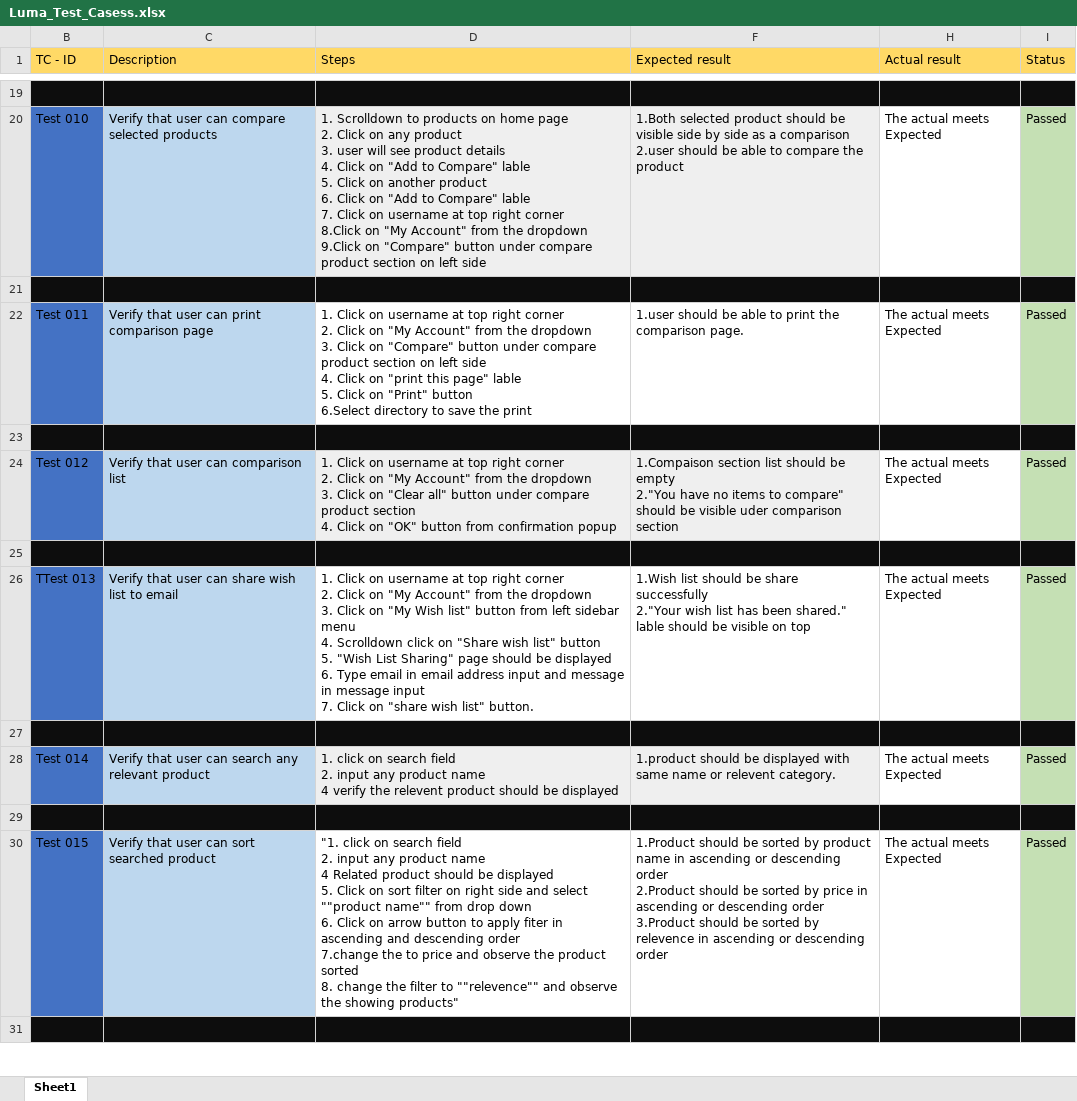
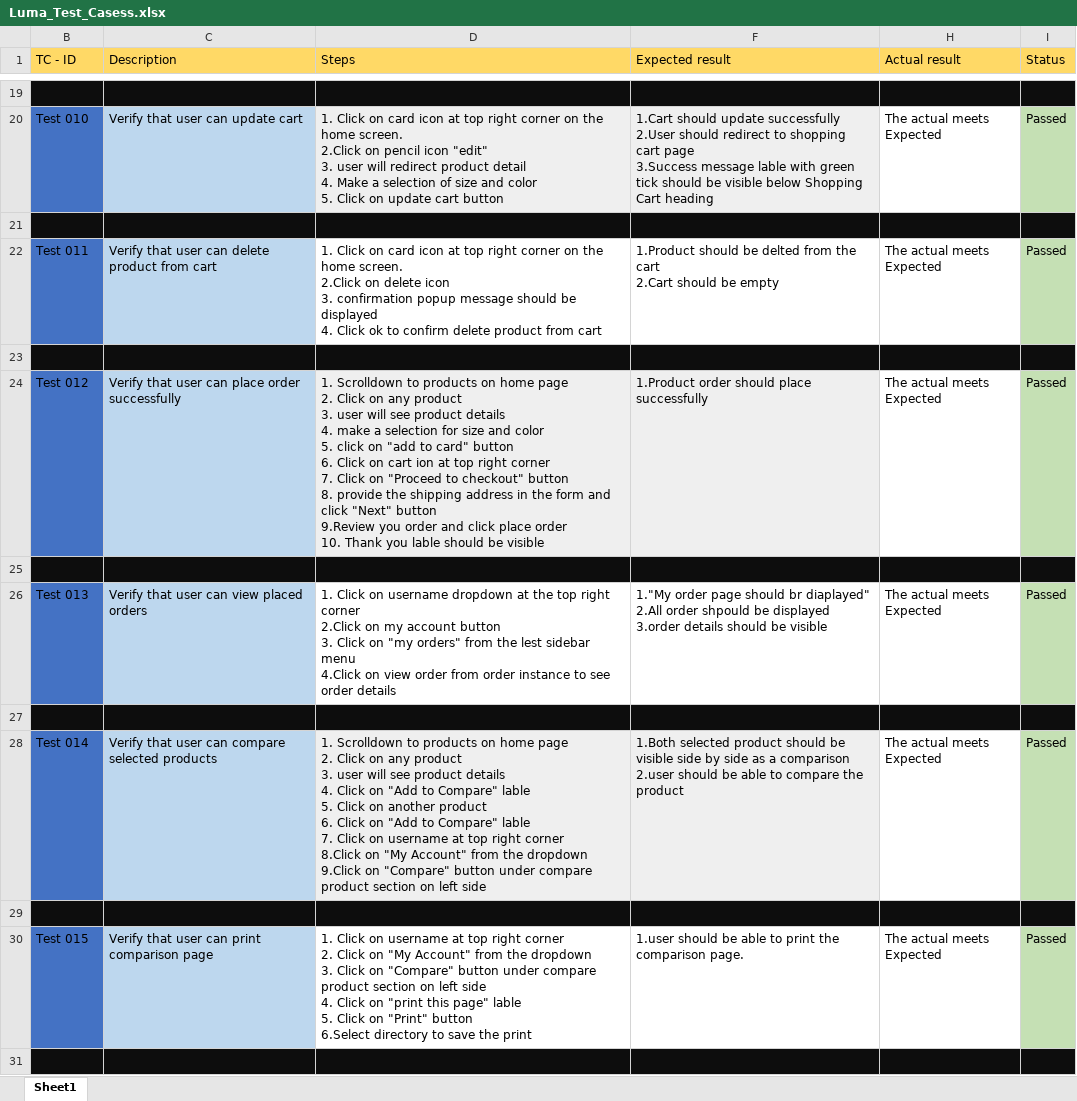
Before and after one commit to faz00/Final_exam_Selenium, an Excel workbook: manualTestCases/Luma_Test_Casess.xlsx, sheet Sheet1, drawn as a sheet; only a part is shown, gaps mark what is left out; values as stored, in another font and other column widths than the file's, no borders; ↵ is a line break in a cell; the diff covers the shown part only; the diff names each change by its address in the sheet, - before the commit and + after, or states it on an @@ line.

Commit message:
Selenium Final Exam - Boris
Added 10 additional test cases

```diff
--- a/manualTestCases/Luma_Test_Casess.xlsx (sheet Sheet1)
+++ b/manualTestCases/Luma_Test_Casess.xlsx (sheet Sheet1)
-C20 (Description): Verify that user can compare selected products
+C20 (Description): Verify that user can update cart
-D20 (Steps): 1. Scrolldown to products on home page ↵ 2. Click on any product ↵ 3. user will see product details ↵ 4. Click on "Add to Compare" lable ↵ 5. Click on another product ↵ 6. Click on "Add to Compare" lable ↵ 7. Click on username at top right corner ↵ 8.Click on "My Account" from the dropdown ↵ 9.Click on "Compare" button under compare product section on left side
+D20 (Steps): 1. Click on card icon at top right corner on the home screen. ↵ 2.Click on pencil icon "edit" ↵ 3. user will redirect product detail ↵ 4. Make a selection of size and color ↵ 5. Click on update cart button
-F20 (Expected result): 1.Both selected product should be visible side by side as a comparison ↵ 2.user should be able to compare the product
+F20 (Expected result): 1.Cart should update successfully ↵ 2.User should redirect to shopping cart page ↵ 3.Success message lable with green tick should be visible below Shopping Cart heading
-C22 (Description): Verify that user can print comparison page
+C22 (Description): Verify that user can delete product from cart
-D22 (Steps): …Click on username at top right corner ↵ 2. Click on "My Account" from the dropdown ↵ 3. Click on "Compare" button under compare product section on left side ↵ 4. Click on "print this page" lable ↵ 5. Click on "Print" button ↵ 6.Select directory to save the print
+D22 (Steps): …Click on card icon at top right corner on the home screen. ↵ 2.Click on delete icon ↵ 3. confirmation popup message should be displayed ↵ 4. Click ok to confirm delete product from cart
-F22 (Expected result): 1.user should be able to print the comparison page.
+F22 (Expected result): 1.Product should be delted from the cart ↵ 2.Cart should be empty
-C24 (Description): Verify that user can comparison list
+C24 (Description): Verify that user can place order successfully
-D24 (Steps): 1. Click on username at top right corner ↵ 2. Click on "My Account" from the dropdown ↵ 3. Click on "Clear all" button under compare product section ↵ 4. Click on "OK" button from confirmation popup
+D24 (Steps): 1. Scrolldown to products on home page ↵ 2. Click on any product ↵ 3. user will see product details ↵ 4. make a selection for size and color ↵ 5. click on "add to card" button ↵ 6. Click on cart ion at top right corner ↵ 7. Click on "Proceed to checkout" button ↵ 8. provide the shipping address in the form and click "Next" button ↵ 9.Review you order and click place order ↵ 10. Thank you lable should be visible
-F24 (Expected result): 1.Compaison section list should be empty ↵ 2."You have no items to compare" should be visible uder comparison section
+F24 (Expected result): 1.Product order should place successfully
-B26 (TC - ID): TTest 013
+B26 (TC - ID): Test 013
-C26 (Description): Verify that user can share wish list to email
+C26 (Description): Verify that user can view placed orders
-D26 (Steps): …on username at top right corner ↵ 2. Click on "My Account" from the dropdown ↵ 3. Click on "My Wish list" button from left sidebar menu ↵ 4. Scrolldown click on "Share wish list" button ↵ 5. "Wish List Sharing" page should be displayed ↵ 6. Type email in email address input and message in message input ↵ 7. Click on "share wish list" button.
+D26 (Steps): …on username dropdown at the top right corner ↵ 2.Click on my account button ↵ 3. Click on "my orders" from the lest sidebar menu ↵ 4.Click on view order from order instance to see order details
-F26 (Expected result): 1.Wish list should be share successfully ↵ 2."Your wish list has been shared." lable should be visible on top
+F26 (Expected result): 1."My order page should br diaplayed" ↵ 2.All order shpould be displayed ↵ 3.order details should be visible
-C28 (Description): …user can search any relevant product
+C28 (Description): …user can compare selected products
-D28 (Steps): 1. click on search field ↵ 2. input any product name ↵ 4 verify the relevent product should be displayed
+D28 (Steps): 1. Scrolldown to products on home page ↵ 2. Click on any product ↵ 3. user will see product details ↵ 4. Click on "Add to Compare" lable ↵ 5. Click on another product ↵ 6. Click on "Add to Compare" lable ↵ 7. Click on username at top right corner ↵ 8.Click on "My Account" from the dropdown ↵ 9.Click on "Compare" button under compare product section on left side
-F28 (Expected result): 1.product should be displayed with same name or relevent category.
+F28 (Expected result): 1.Both selected product should be visible side by side as a comparison ↵ 2.user should be able to compare the product
-C30 (Description): Verify that user can sort searched product
+C30 (Description): Verify that user can print comparison page
-D30 (Steps): "1. click on search field ↵ 2. input any product name ↵ 4 Related product should be displayed ↵ 5. Click on sort filter on right side and select ""product name"" from drop down ↵ 6. Click on arrow button to apply fiter in ascending and descending order ↵ 7.change the to price and observe the product sorted ↵ 8. change the filter to ""relevence"" and observe the showing products"
+D30 (Steps): 1. Click on username at top right corner ↵ 2. Click on "My Account" from the dropdown ↵ 3. Click on "Compare" button under compare product section on left side ↵ 4. Click on "print this page" lable ↵ 5. Click on "Print" button ↵ 6.Select directory to save the print
-F30 (Expected result): 1.Product should be sorted by product name in ascending or descending order ↵ 2.Product should be sorted by price in ascending or descending order ↵ 3.Product should be sorted by relevence in ascending or descending order
+F30 (Expected result): 1.user should be able to print the comparison page.
```
Also changed, not shown: 24 added rows, 37 edited cells and cell formats elsewhere in this sheet, 8 other files.
